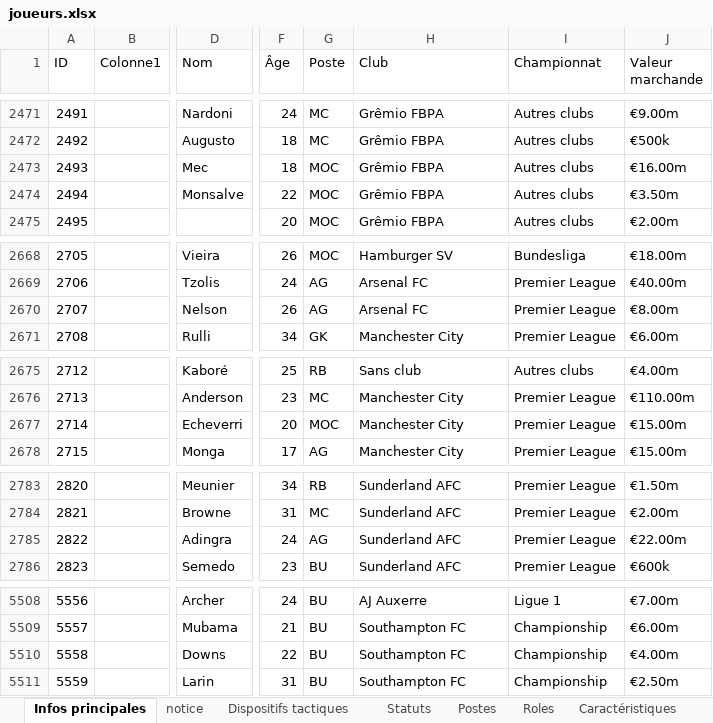
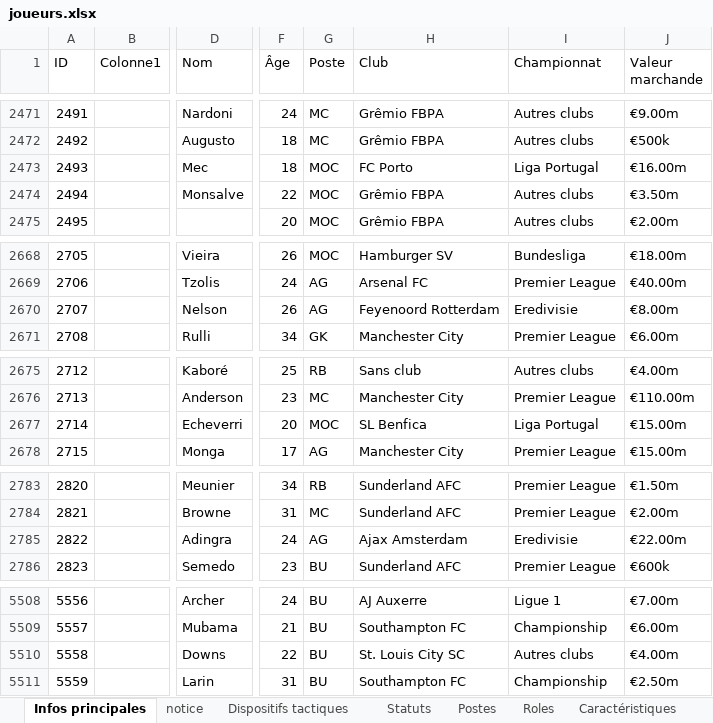
Before and after one commit to Ynnel713/Projet-foot, an Excel workbook: data/joueurs.xlsx, sheet Infos principales, drawn as a sheet; only a part is shown, gaps mark what is left out; values as stored, in another font and other column widths than the file's, no borders; table styles not drawn; the diff covers the shown part only; the diff names each change by its address in the sheet, - before the commit and + after, or states it on an @@ line.

```diff
--- a/data/joueurs.xlsx (sheet Infos principales)
+++ b/data/joueurs.xlsx (sheet Infos principales)
-H2473 (Club): Grêmio FBPA
+H2473 (Club): FC Porto
-I2473 (Championnat): Autres clubs
+I2473 (Championnat): Liga Portugal
-H2670 (Club): Arsenal FC
+H2670 (Club): Feyenoord Rotterdam
-I2670 (Championnat): Premier League
+I2670 (Championnat): Eredivisie
-H2677 (Club): Manchester City
+H2677 (Club): SL Benfica
-I2677 (Championnat): Premier League
+I2677 (Championnat): Liga Portugal
-H2785 (Club): Sunderland AFC
+H2785 (Club): Ajax Amsterdam
-I2785 (Championnat): Premier League
+I2785 (Championnat): Eredivisie
-H5510 (Club): Southampton FC
+H5510 (Club): St. Louis City SC
-I5510 (Championnat): Championship
+I5510 (Championnat): Autres clubs
```
Also changed, not shown: 8 added rows and 17 edited cells elsewhere in this sheet.
